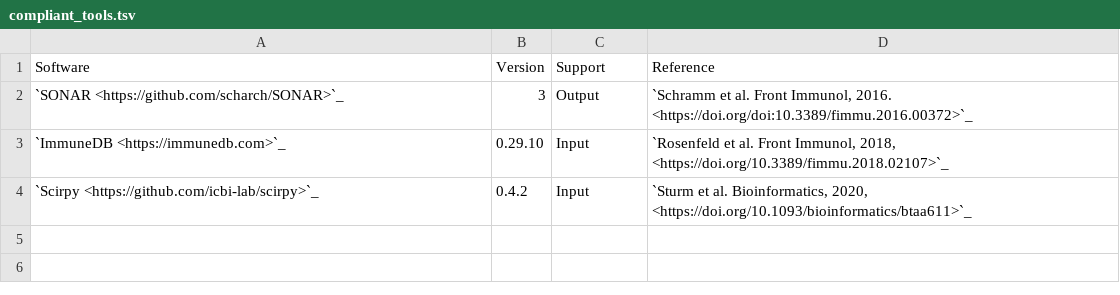
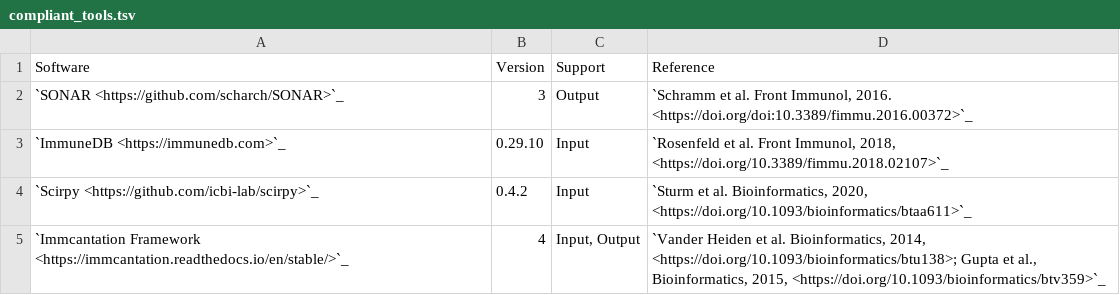
Before and after one commit to airr-community/software-wg, a TSV file: swtools_badge/compliant_tools.tsv, drawn as a sheet; the diff names each change by its address in the sheet, - before the commit and + after, or states it on an @@ line.

Commit message:
Added Immcantation Framework

```diff
--- a/swtools_badge/compliant_tools.tsv
+++ b/swtools_badge/compliant_tools.tsv
+row 5: `Immcantation Framework <https://immcantation.readthedocs.io/en/stable/>`_ | 4 | Input, Output | `Vander Heiden et al. Bioinformatics, 2014, <https://doi.org/10.1093/bioinformatics/btu138>; Gupta et al., Bioinformatics, 2015, <https://doi.org/10.1093/bioinformatics/btv359>`_
```
